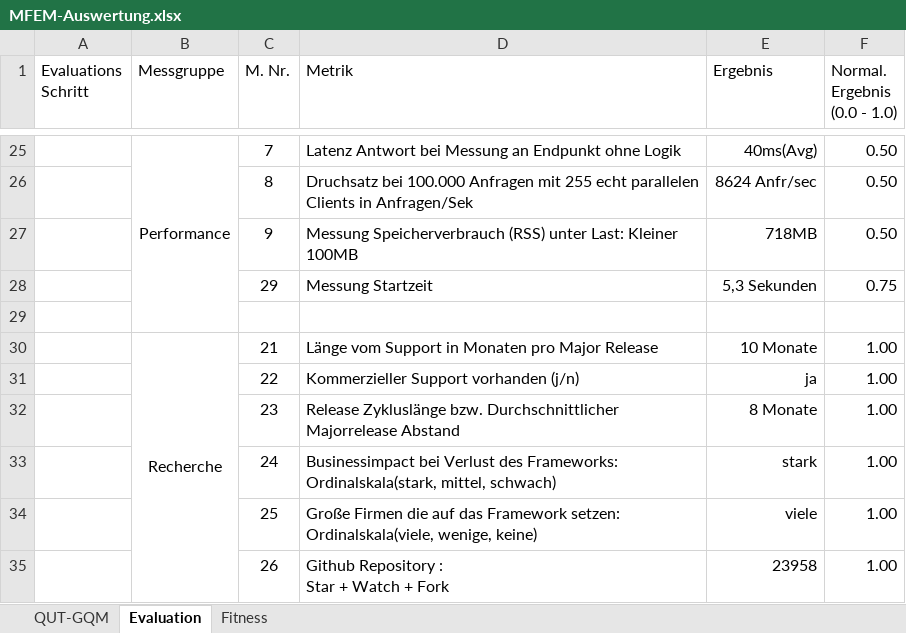
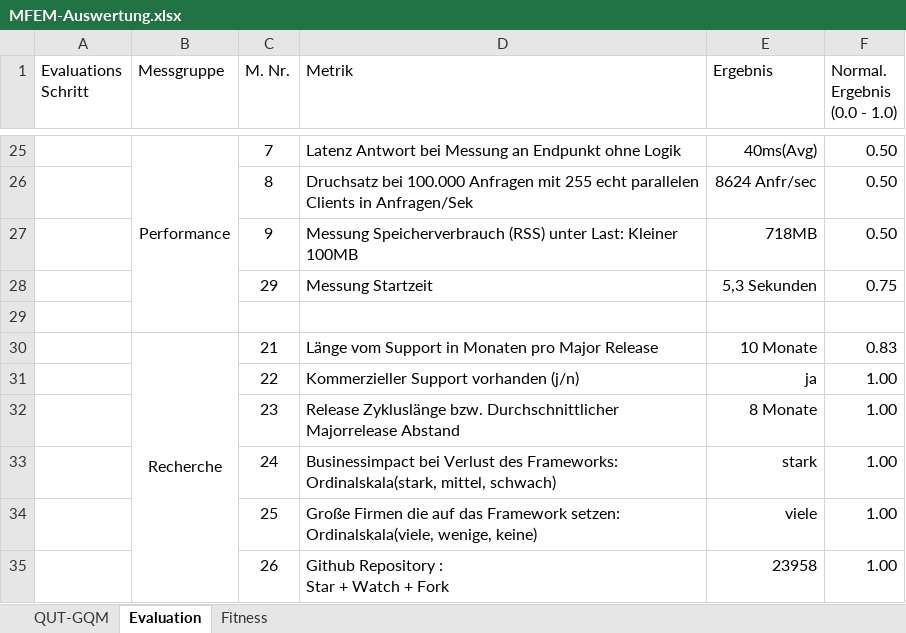
Before and after one commit to darenegade/SimpleSpringService, an Excel workbook: MFEM-Auswertung.xlsx, sheet Evaluation, drawn as a sheet; only a part is shown, gaps mark what is left out; values as stored, in another font and other column widths than the file's, no borders; the diff names each change by its address in the sheet, - before the commit and + after, or states it on an @@ line.

```diff
--- a/MFEM-Auswertung.xlsx (sheet Evaluation)
+++ b/MFEM-Auswertung.xlsx (sheet Evaluation)
-F30 (Normal. Ergebnis (0.0 - 1.0)): 1.00
+F30 (Normal. Ergebnis (0.0 - 1.0)): 0.83
```
Also changed, not shown: sheet QUT-GQM, sheet Fitness, charts or pictures.
